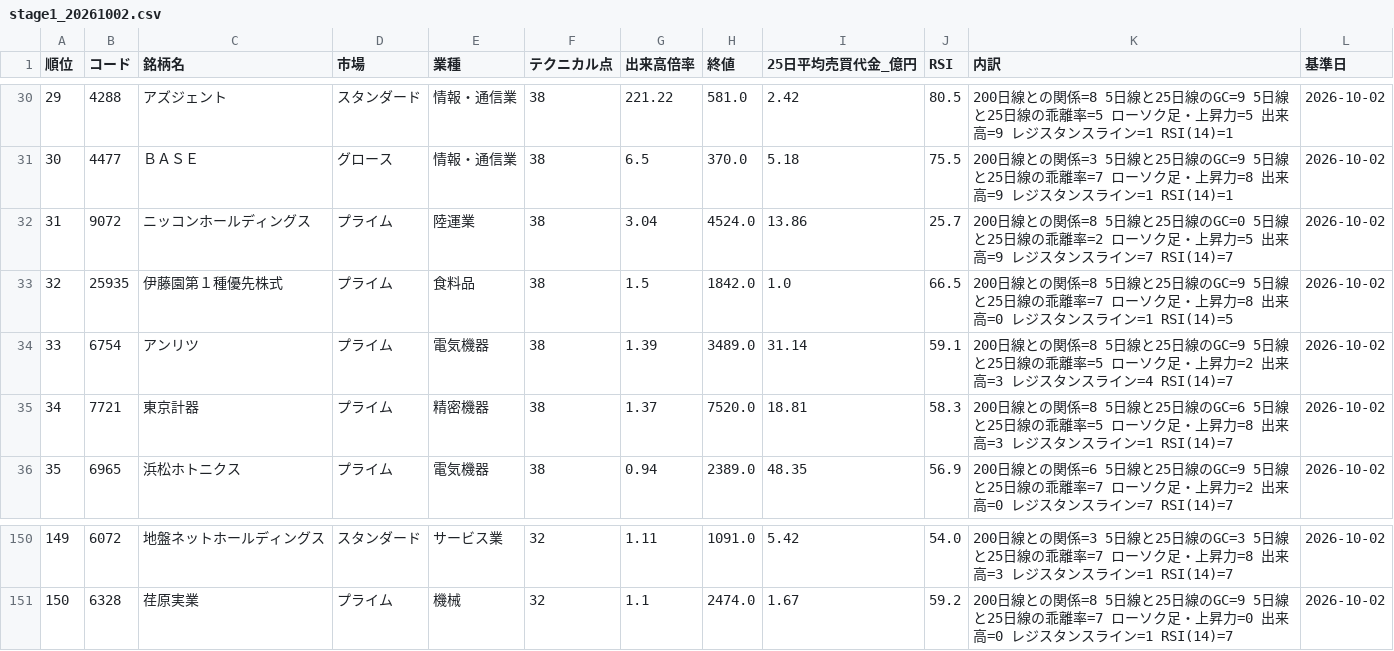
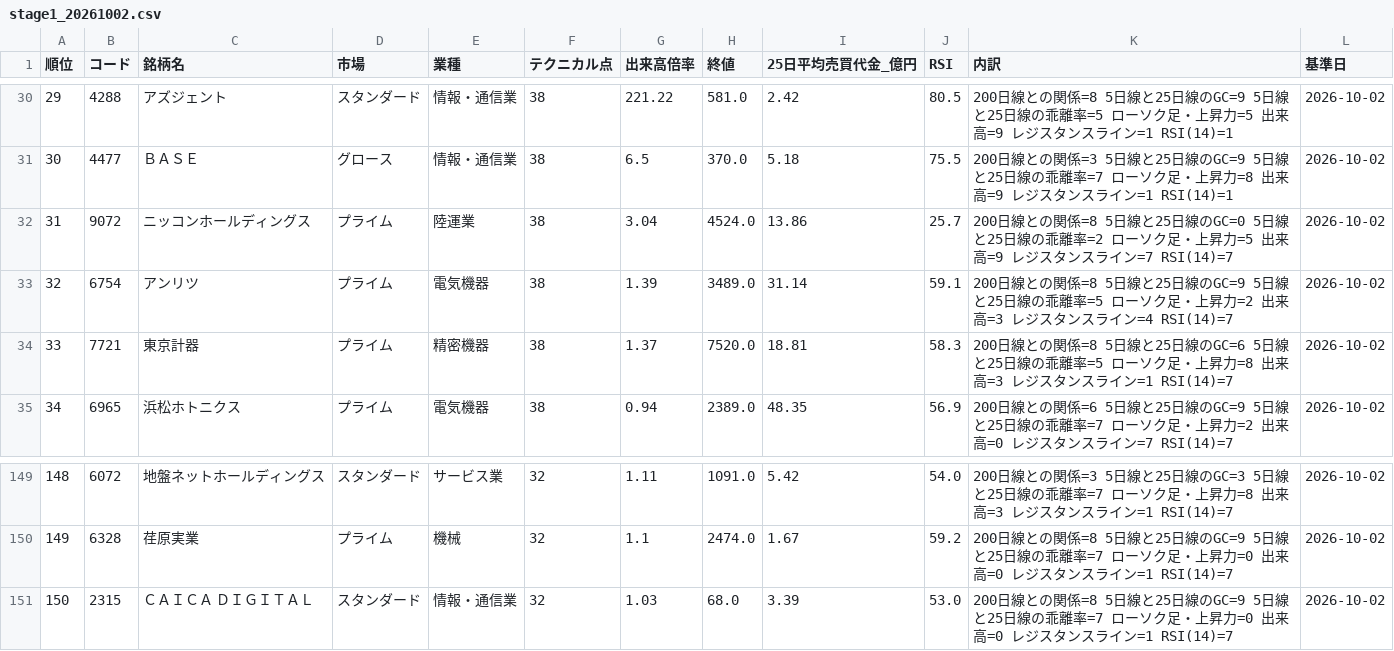
Before and after one commit to itoaogaku/shisan, a CSV file: stock-analysis/screening/stage1_20261002.csv, drawn as a sheet; only a part is shown, gaps mark what is left out; removed rows and columns are numbered as before the commit, all else as after; the diff names each change by its address in the sheet, - before the commit and + after, or states it on an @@ line.

```diff
--- a/stock-analysis/screening/stage1_20261002.csv
+++ b/stock-analysis/screening/stage1_20261002.csv
-row 33: 32 | 25935 | 伊藤園第１種優先株式 | プライム | 食料品 | 38 | 1.5 | 1842.0 | 1.0 | 66.5 | 200日線との関係=8 5日線と25日線のGC=9 5日線と25日線の乖離率=7 ローソク足・上昇力=8 出来高=0 レジスタンスライン=1 RSI(14)=5 | 2026-10-02
@@ column A (順位) renumbered between rows 33 and 150 @@
+row 151: 150 | 2315 | ＣＡＩＣＡ ＤＩＧＩＴＡＬ | スタンダード | 情報・通信業 | 32 | 1.03 | 68.0 | 3.39 | 53.0 | 200日線との関係=8 5日線と25日線のGC=9 5日線と25日線の乖離率=7 ローソク足・上昇力=0 出来高=0 レジスタンスライン=1 RSI(14)=7 | 2026-10-02
```
Also changed, not shown: stock-analysis/screening/universe.csv, 3 other files.
